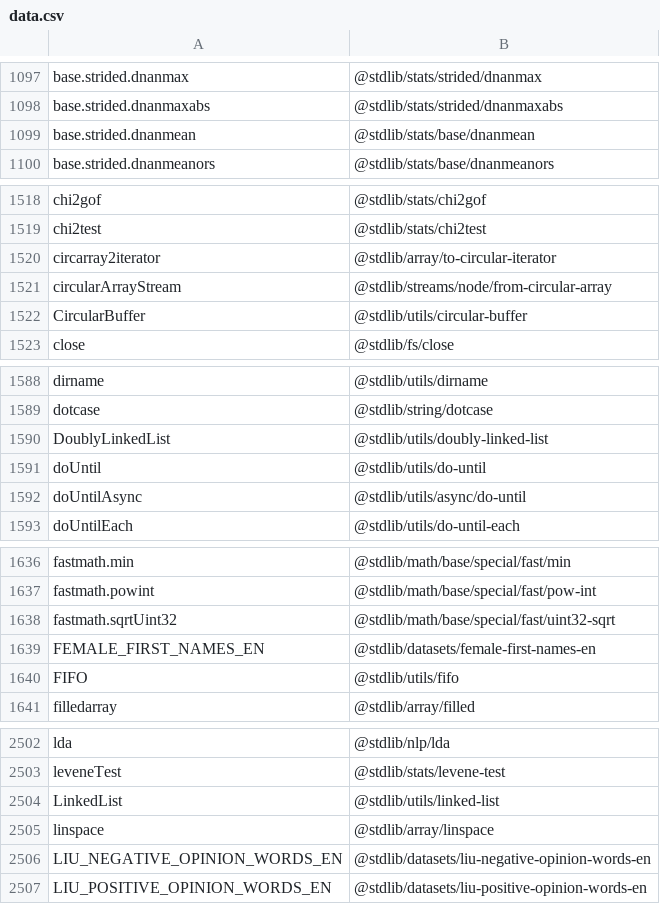
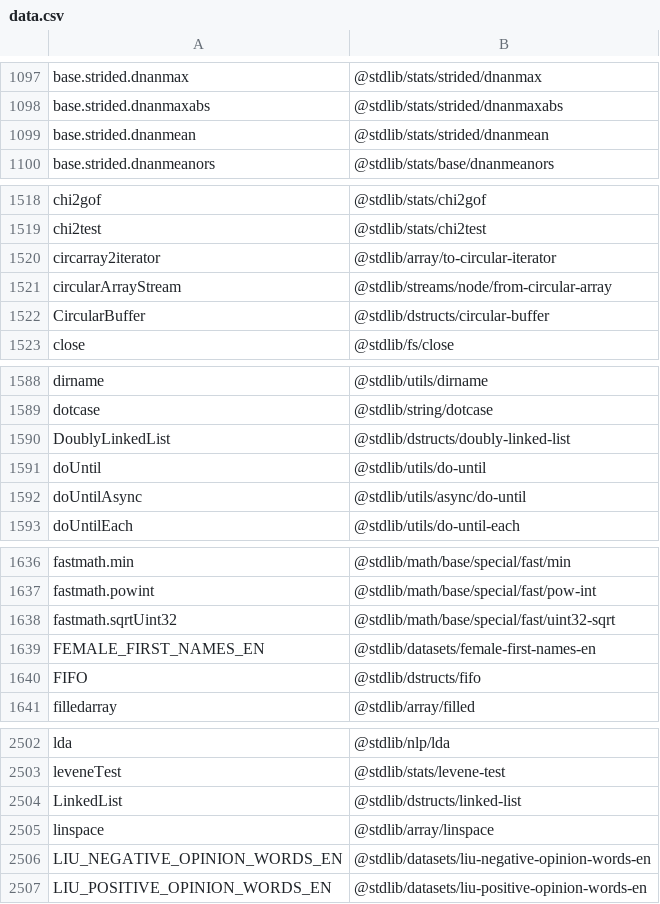
Before and after one commit to stdlib-js/namespace, a CSV file: alias2pkg/data/data.csv, drawn as a sheet; only a part is shown, gaps mark what is left out; the diff covers the shown part only.

```diff
--- a/alias2pkg/data/data.csv
+++ b/alias2pkg/data/data.csv
@@ -1098,3 +1098,3 @@ base.strided.dnanmax,"@stdlib/stats/strided/dnanmax"
 base.strided.dnanmaxabs,"@stdlib/stats/strided/dnanmaxabs"
-base.strided.dnanmean,"@stdlib/stats/base/dnanmean"
+base.strided.dnanmean,"@stdlib/stats/strided/dnanmean"
 base.strided.dnanmeanors,"@stdlib/stats/base/dnanmeanors"
@@ -1521,3 +1521,3 @@ circarray2iterator,"@stdlib/array/to-circular-iterator"
 circularArrayStream,"@stdlib/streams/node/from-circular-array"
-CircularBuffer,"@stdlib/utils/circular-buffer"
+CircularBuffer,"@stdlib/dstructs/circular-buffer"
 close,"@stdlib/fs/close"
@@ -1589,3 +1589,3 @@ dirname,"@stdlib/utils/dirname"
 dotcase,"@stdlib/string/dotcase"
-DoublyLinkedList,"@stdlib/utils/doubly-linked-list"
+DoublyLinkedList,"@stdlib/dstructs/doubly-linked-list"
 doUntil,"@stdlib/utils/do-until"
@@ -1639,3 +1639,3 @@ fastmath.sqrtUint32,"@stdlib/math/base/special/fast/uint32-sqrt"
 FEMALE_FIRST_NAMES_EN,"@stdlib/datasets/female-first-names-en"
-FIFO,"@stdlib/utils/fifo"
+FIFO,"@stdlib/dstructs/fifo"
 filledarray,"@stdlib/array/filled"
@@ -2503,3 +2503,3 @@ lda,"@stdlib/nlp/lda"
 leveneTest,"@stdlib/stats/levene-test"
-LinkedList,"@stdlib/utils/linked-list"
+LinkedList,"@stdlib/dstructs/linked-list"
 linspace,"@stdlib/array/linspace"
```
Also changed, not shown: 2 edited cells elsewhere in this file, alias2standalone/data/data.csv, pkg2alias/data/data.csv, 22 other files.
